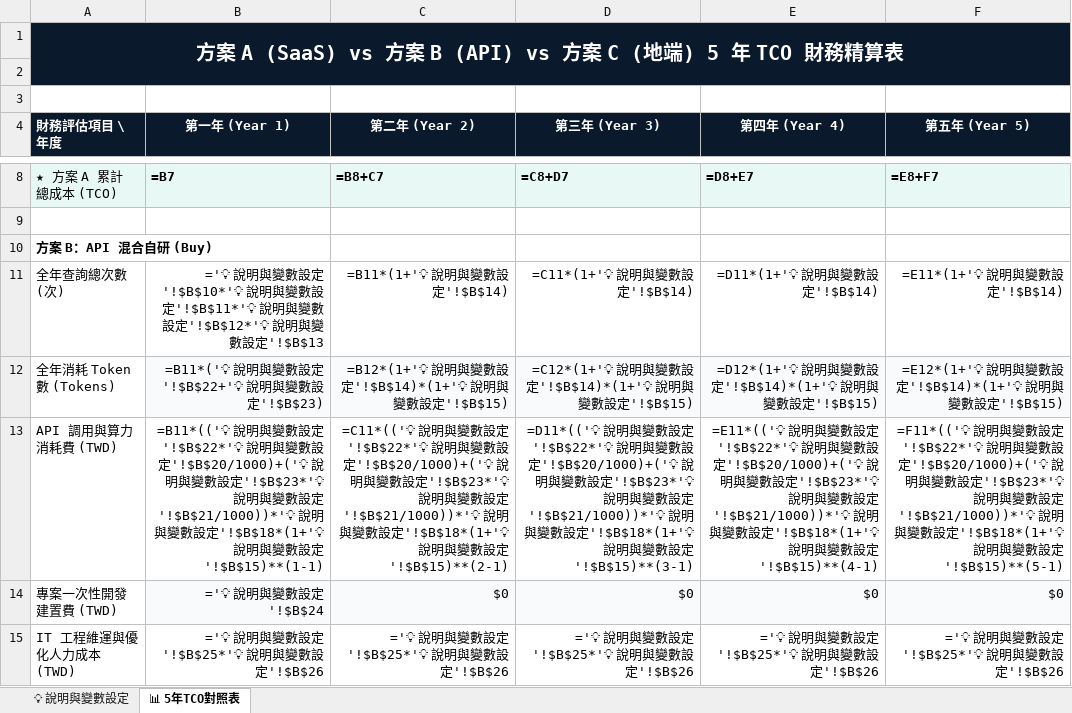
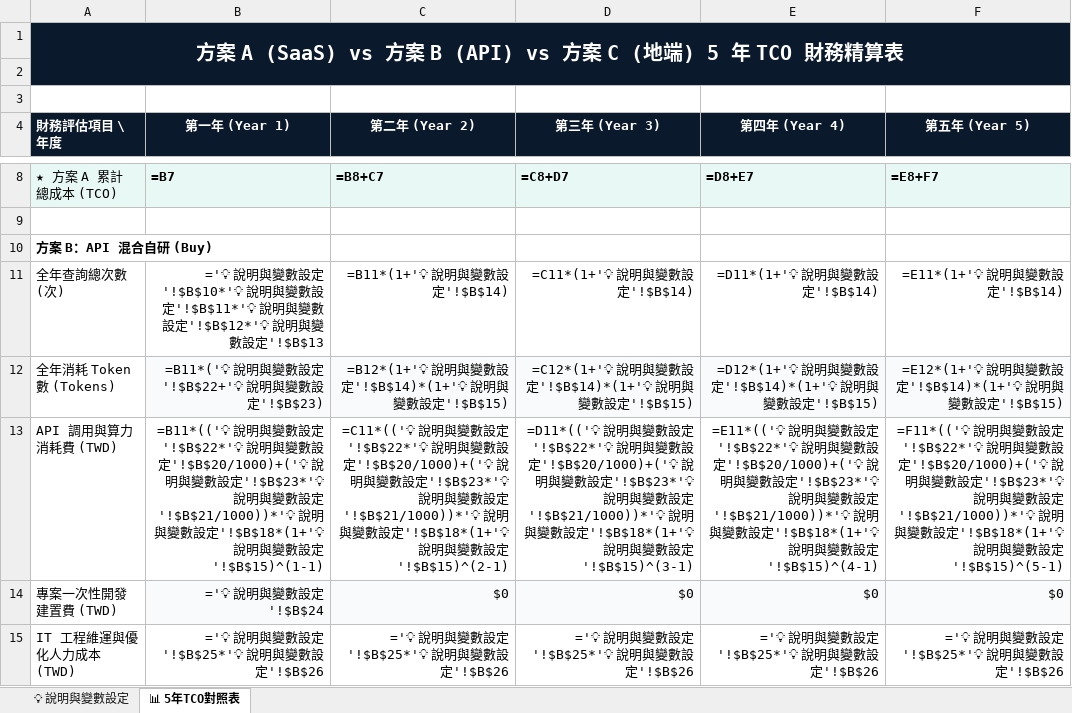
Before and after one commit to Phoenix-AI-Edu/enterprise-ai-talent-framework, an Excel workbook: curriculum/unit_7_strategy/phoenix_ai_tco_estimator.xlsx, sheet 📊 5年TCO對照表, drawn as a sheet; only a part is shown, gaps mark what is left out; values as stored, in another font and other column widths than the file's, no borders; formulas without a stored value are shown as written; the diff names each change by its address in the sheet, - before the commit and + after, or states it on an @@ line.

Commit message:
fix: resolve Excel formula error by replacing Python exponentiation ** with Excel caret ^

```diff
--- a/curriculum/unit_7_strategy/phoenix_ai_tco_estimator.xlsx (sheet 📊 5年TCO對照表)
+++ b/curriculum/unit_7_strategy/phoenix_ai_tco_estimator.xlsx (sheet 📊 5年TCO對照表)
-B13 (第一年 (Year 1)): …設定'!$B$15)**(1-1)
+B13 (第一年 (Year 1)): …設定'!$B$15)^(1-1)
-C13 (第二年 (Year 2)): …設定'!$B$15)**(2-1)
+C13 (第二年 (Year 2)): …設定'!$B$15)^(2-1)
-D13 (第三年 (Year 3)): …設定'!$B$15)**(3-1)
+D13 (第三年 (Year 3)): …設定'!$B$15)^(3-1)
-E13 (第四年 (Year 4)): …設定'!$B$15)**(4-1)
+E13 (第四年 (Year 4)): …設定'!$B$15)^(4-1)
-F13 (第五年 (Year 5)): …設定'!$B$15)**(5-1)
+F13 (第五年 (Year 5)): …設定'!$B$15)^(5-1)
```
